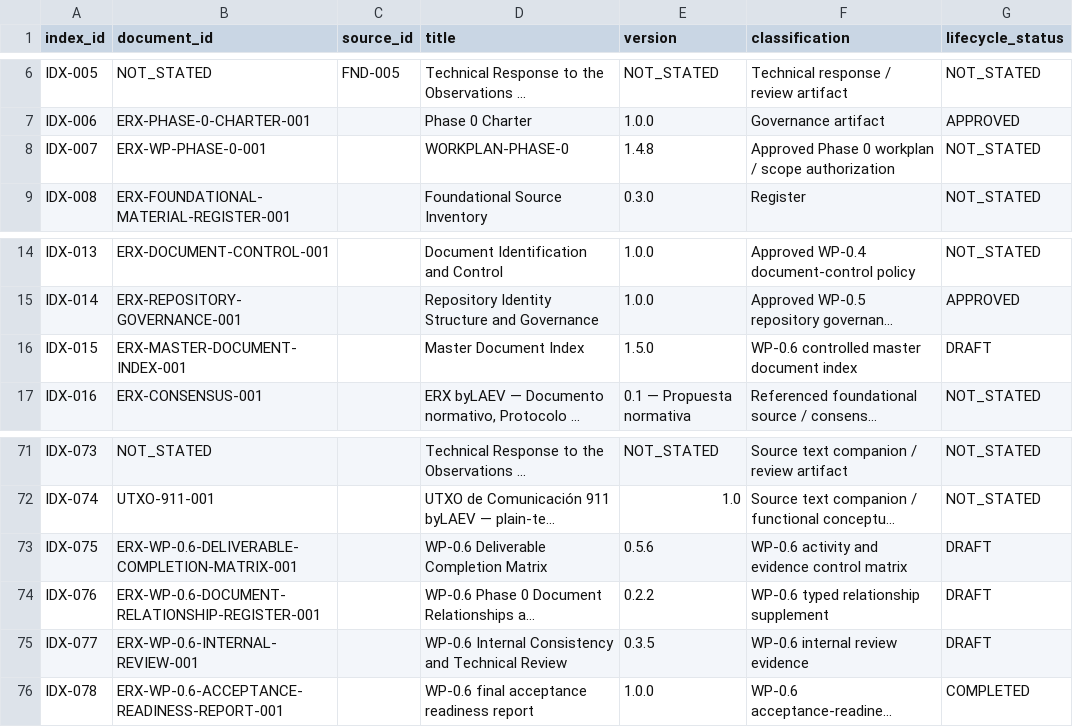
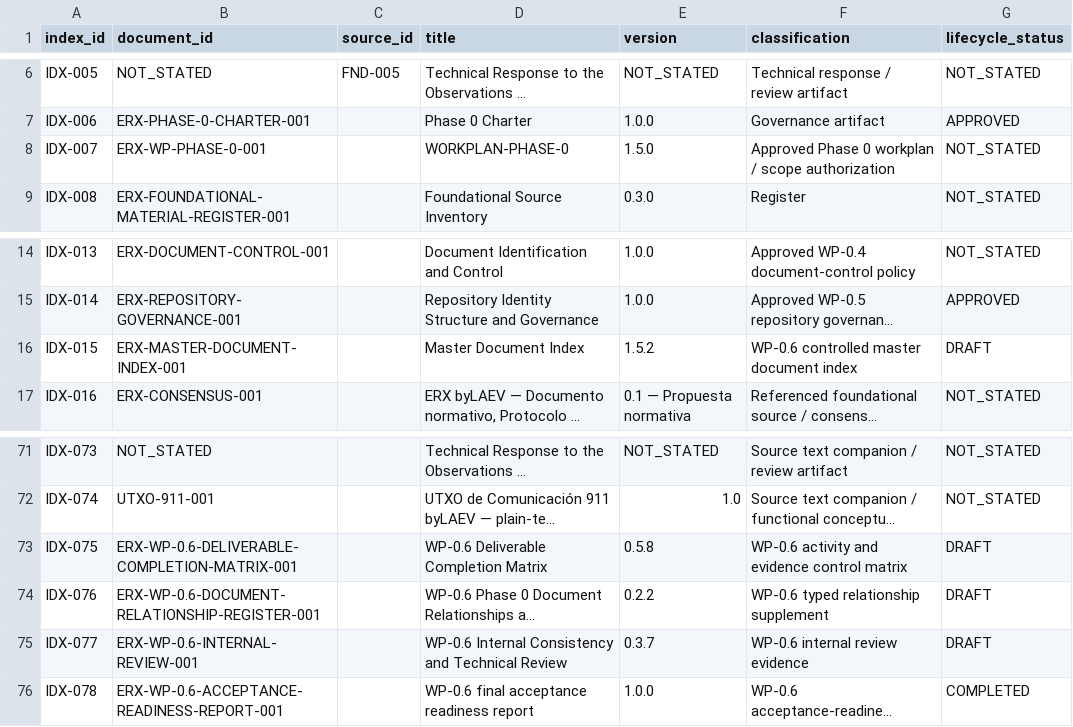
Before and after one commit to byLAEV/ERX-911-System-byLAEV, a CSV file: registers/document-register.csv, drawn as a sheet; only a part is shown, gaps mark what is left out; long unchanged cells end in …; the diff names each change by its address in the sheet, - before the commit and + after, or states it on an @@ line.

Commit message:
docs(register): synchronize final workplan matrix review and index versions

```diff
--- a/registers/document-register.csv
+++ b/registers/document-register.csv
-E8 (version): 1.4.8
+E8 (version): 1.5.0
-E16 (version): 1.5.0
+E16 (version): 1.5.2
-E73 (version): 0.5.6
+E73 (version): 0.5.8
-E75 (version): 0.3.5
+E75 (version): 0.3.7
```
